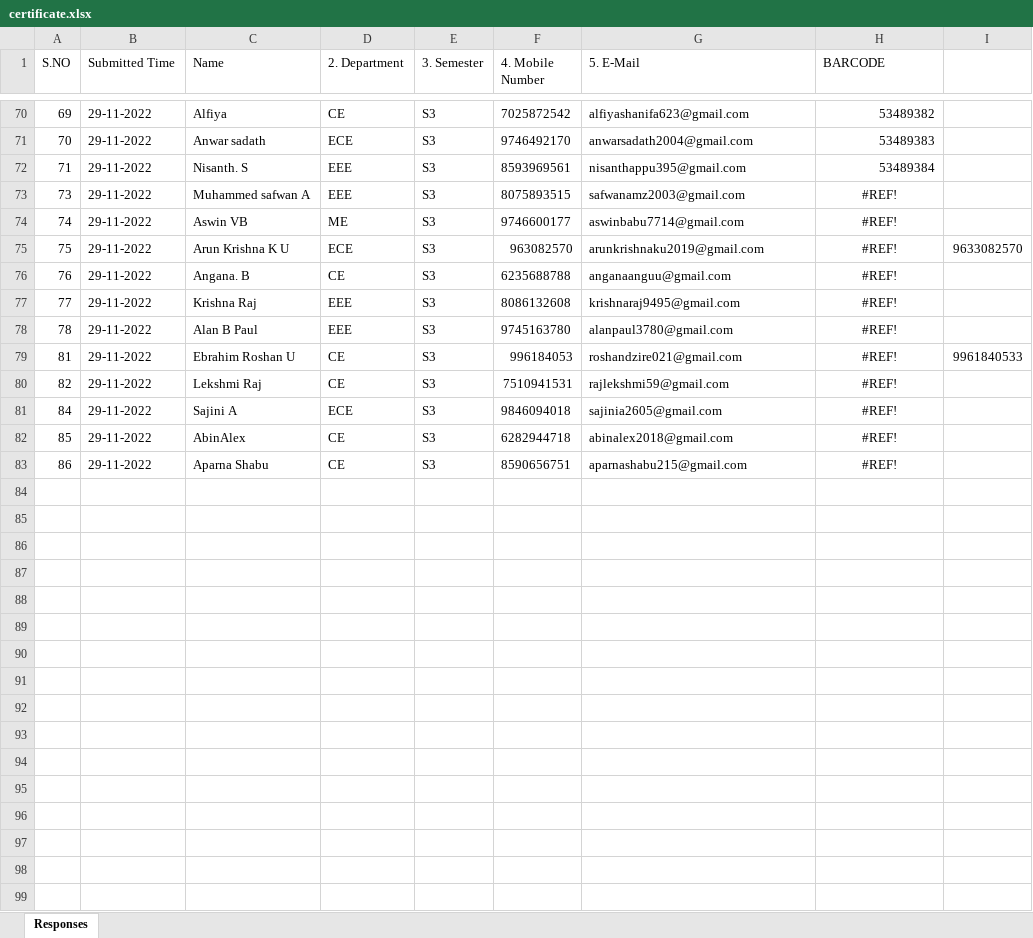
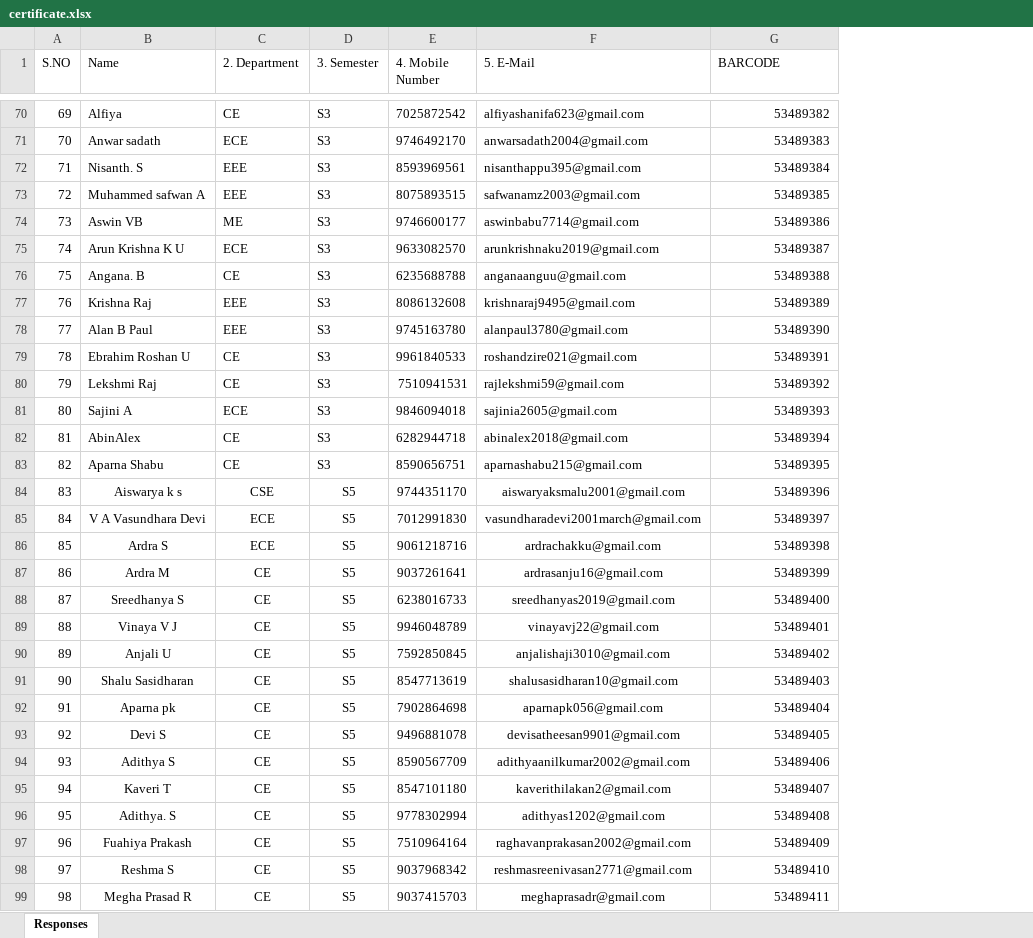
Before and after one commit to xcodelabs/iedccemp, an Excel workbook: assets/certificate.xlsx, sheet Responses, drawn as a sheet; only a part is shown, gaps mark what is left out; values as stored, in another font and other column widths than the file's, no borders; removed rows and columns are numbered as before the commit, all else as after; the diff covers the shown part only; the diff names each change by its address in the sheet, - before the commit and + after, or states it on an @@ line.

Commit message:
full certificate of participant added

```diff
--- a/assets/certificate.xlsx (sheet Responses)
+++ b/assets/certificate.xlsx (sheet Responses)
-column B (Submitted Time), rows 70-83: all 29-11-2022
-column I, rows 75-79: 9633082570 |  |  |  | 9961840533
@@ column A (S.NO) renumbered between rows 73 and 83 @@
-G73 (BARCODE): #REF!
+G73 (BARCODE): 53489385
-G73:G83 alignment: center
+G73:G83 alignment: right
-G74 (BARCODE): #REF!
+G74 (BARCODE): 53489386
-E75 (4. Mobile Number): 963082570
+E75 (4. Mobile Number): 9633082570
-G75 (BARCODE): #REF!
+G75 (BARCODE): 53489387
-G76 (BARCODE): #REF!
+G76 (BARCODE): 53489388
-G77 (BARCODE): #REF!
+G77 (BARCODE): 53489389
-G78 (BARCODE): #REF!
+G78 (BARCODE): 53489390
-E79 (4. Mobile Number): 996184053
+E79 (4. Mobile Number): 9961840533
-G79 (BARCODE): #REF!
+G79 (BARCODE): 53489391
-G80 (BARCODE): #REF!
+G80 (BARCODE): 53489392
-G81 (BARCODE): #REF!
+G81 (BARCODE): 53489393
-G82 (BARCODE): #REF!
+G82 (BARCODE): 53489394
-G83 (BARCODE): #REF!
+G83 (BARCODE): 53489395
+row 84: 83 | Aiswarya k s | CSE | S5 | 9744351170 | aiswaryaksmalu2001@gmail.com | 53489396
+row 85: 84 | V A Vasundhara Devi | ECE | S5 | 7012991830 | vasundharadevi2001march@gmail.com | 53489397
+row 86: 85 | Ardra S | ECE | S5 | 9061218716 | ardrachakku@gmail.com | 53489398
+row 87: 86 | Ardra M | CE | S5 | 9037261641 | ardrasanju16@gmail.com | 53489399
+row 88: 87 | Sreedhanya S | CE | S5 | 6238016733 | sreedhanyas2019@gmail.com | 53489400
+row 89: 88 | Vinaya V J | CE | S5 | 9946048789 | vinayavj22@gmail.com | 53489401
+row 90: 89 | Anjali U | CE | S5 | 7592850845 | anjalishaji3010@gmail.com | 53489402
+row 91: 90 | Shalu Sasidharan | CE | S5 | 8547713619 | shalusasidharan10@gmail.com | 53489403
+row 92: 91 | Aparna pk | CE | S5 | 7902864698 | aparnapk056@gmail.com | 53489404
+row 93: 92 | Devi S | CE | S5 | 9496881078 | devisatheesan9901@gmail.com | 53489405
+row 94: 93 | Adithya S | CE | S5 | 8590567709 | adithyaanilkumar2002@gmail.com | 53489406
+row 95: 94 | Kaveri T | CE | S5 | 8547101180 | kaverithilakan2@gmail.com | 53489407
+row 96: 95 | Adithya. S | CE | S5 | 9778302994 | adithyas1202@gmail.com | 53489408
+row 97: 96 | Fuahiya Prakash | CE | S5 | 7510964164 | raghavanprakasan2002@gmail.com | 53489409
+row 98: 97 | Reshma S | CE | S5 | 9037968342 | reshmasreenivasan2771@gmail.com | 53489410
+row 99: 98 | Megha Prasad R | CE | S5 | 9037415703 | meghaprasadr@gmail.com | 53489411
```
Also changed, not shown: 90 added rows, 8 edited cells and cell formats elsewhere in this sheet, formulas that keep their value, assets/assets/certificate.xlsx, 4 other files.
